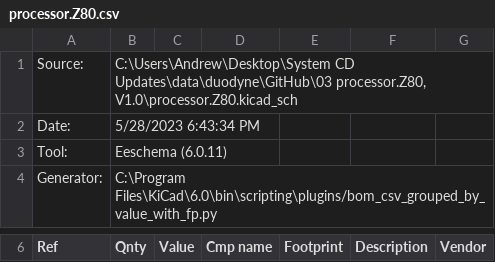
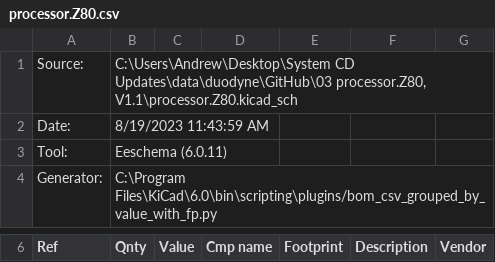
Before and after one commit to lynchaj/duodyne, a CSV file: 03 processor.Z80, V1.1/processor.Z80.csv, drawn as a sheet; only a part is shown, gaps mark what is left out; the diff covers the shown part only.

```diff
--- a/03 processor.Z80, V1.1/processor.Z80.csv
+++ b/03 processor.Z80, V1.1/processor.Z80.csv
@@ -1,3 +1,3 @@
-"Source:","C:\Users\Andrew\Desktop\System CD Updates\data\duodyne\GitHub\03 processor.Z80, V1.0\processor.Z80.kicad_sch"
-"Date:","5/28/2023 6:43:34 PM"
+"Source:","C:\Users\Andrew\Desktop\System CD Updates\data\duodyne\GitHub\03 processor.Z80, V1.1\processor.Z80.kicad_sch"
+"Date:","8/19/2023 11:43:59 AM"
 "Tool:","Eeschema (6.0.11)"
```
Also changed, not shown: 1 added row, 4 removed rows and 9 edited cells elsewhere in this file, 8 other files.
